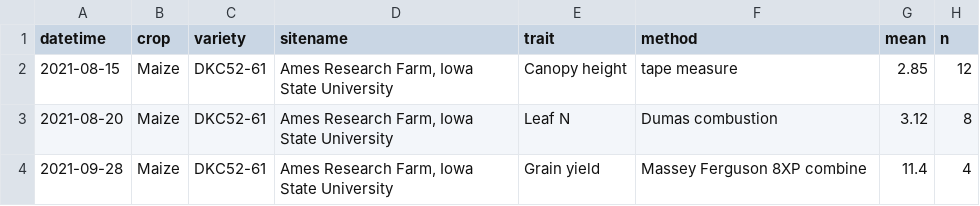
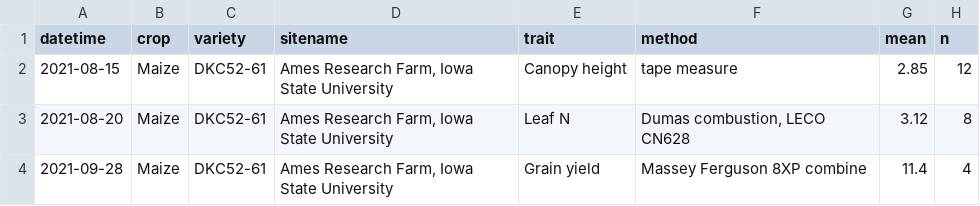
Before and after one commit to Akshat1000Sharma/BETYdb-Paper-to-Dataset-Extraction-Pipeline, a CSV file: outputs/traits_long.csv, drawn as a sheet; only a part is shown; the diff names each change by its address in the sheet, - before the commit and + after, or states it on an @@ line.

Commit message:
Added pydantic output parsers to increase overall performance and updated the readme files

```diff
--- a/outputs/traits_long.csv
+++ b/outputs/traits_long.csv
-F3 (method): Dumas combustion
+F3 (method): Dumas combustion, LECO CN628
```
Also changed, not shown: 11 other files.
